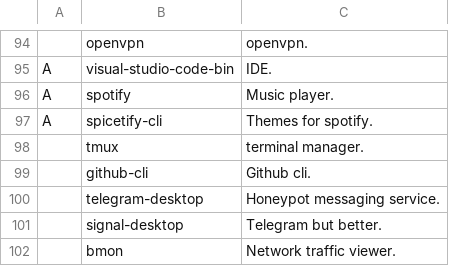
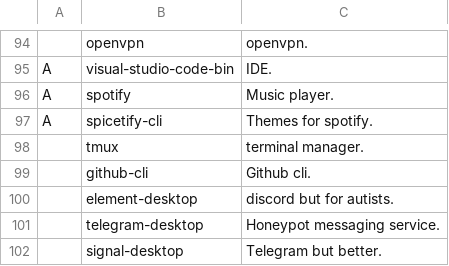
Before and after one commit to ewof/LARBS, a CSV file: static/progs.csv, drawn as a sheet; only a part is shown, gaps mark what is left out; the shorter side is filled out with more unchanged rows.

Commit message:
Update progs.csv

```diff
--- a/static/progs.csv
+++ b/static/progs.csv
@@ -99,2 +99,3 @@ A,spicetify-cli,"Themes for spotify."
 ,github-cli,"Github cli."
+,element-desktop,"discord but for autists."
 ,telegram-desktop,"Honeypot messaging service."
```
